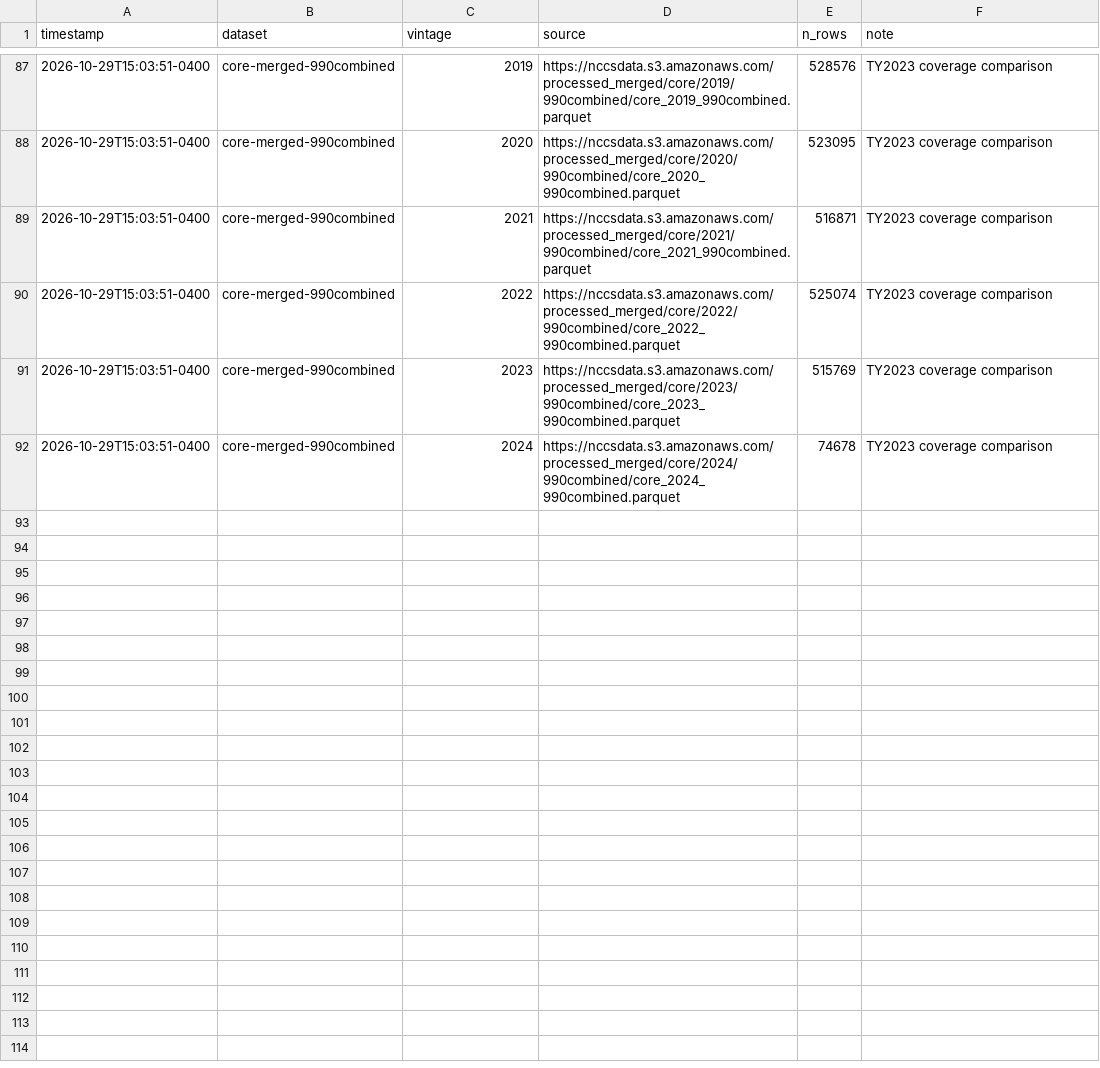
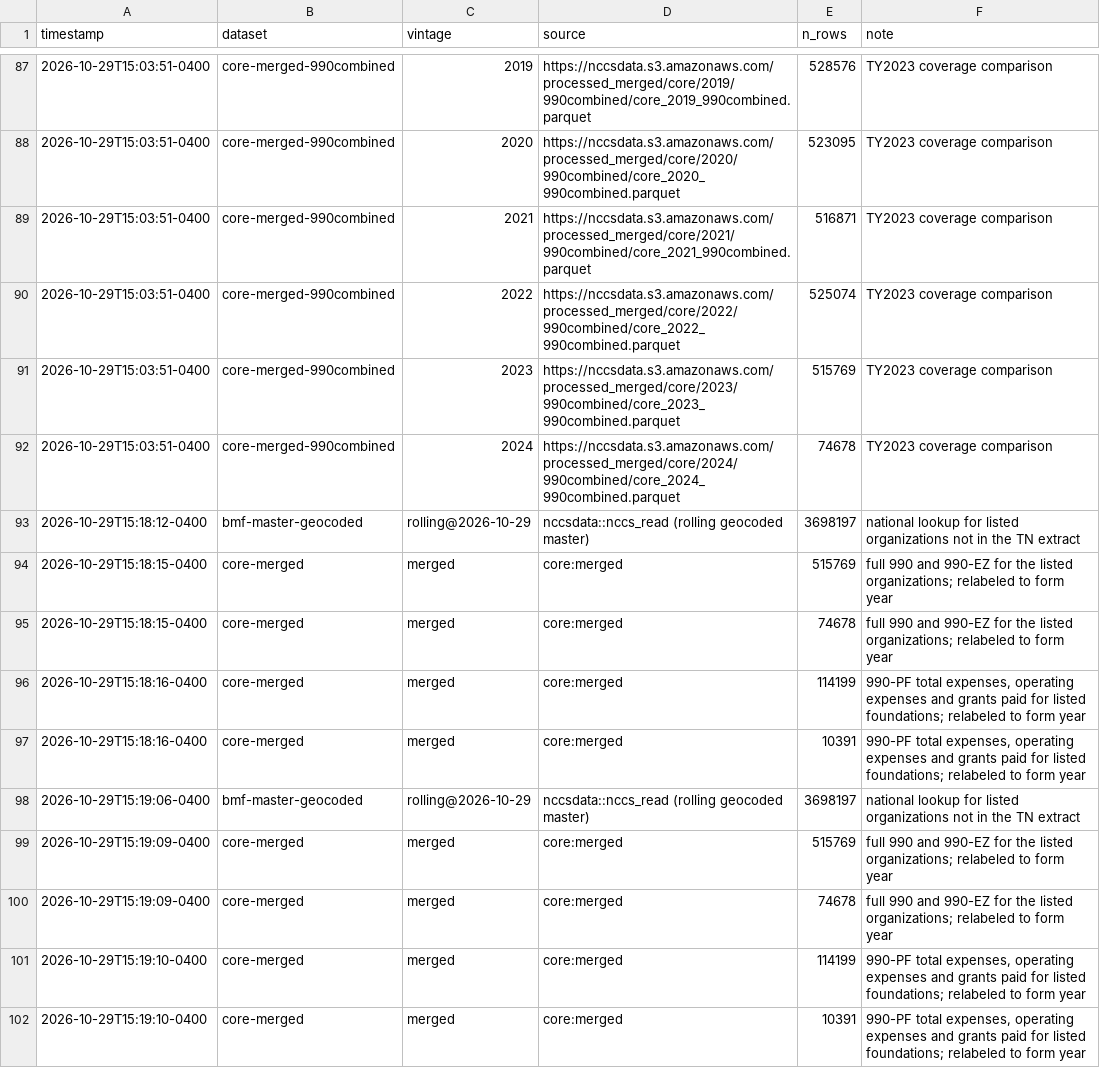
Before and after one commit to UrbanInstitute/nccs-data-requests, a CSV file: requests/2026-10-nashville-msa/_pins.csv, drawn as a sheet; only a part is shown, gaps mark what is left out.

```diff
--- a/requests/2026-10-nashville-msa/_pins.csv
+++ b/requests/2026-10-nashville-msa/_pins.csv
@@ -92 +92,11 @@
 "2026-10-29T15:03:51-0400","core-merged-990combined","2024","https://nccsdata.s3.amazonaws.com/processed_merged/core/2024/990combined/core_2024_990combined.parquet",74678,"TY2023 coverage comparison"
+"2026-10-29T15:18:12-0400","bmf-master-geocoded","rolling@2026-10-29","nccsdata::nccs_read (rolling geocoded master)",3698197,"national lookup for listed organizations not in the TN extract"
+"2026-10-29T15:18:15-0400","core-merged","merged","core:merged",515769,"full 990 and 990-EZ for the listed organizations; relabeled to form year"
+"2026-10-29T15:18:15-0400","core-merged","merged","core:merged",74678,"full 990 and 990-EZ for the listed organizations; relabeled to form year"
+"2026-10-29T15:18:16-0400","core-merged","merged","core:merged",114199,"990-PF total expenses, operating expenses and grants paid for listed foundations; relabeled to form year"
+"2026-10-29T15:18:16-0400","core-merged","merged","core:merged",10391,"990-PF total expenses, operating expenses and grants paid for listed foundations; relabeled to form year"
+"2026-10-29T15:19:06-0400","bmf-master-geocoded","rolling@2026-10-29","nccsdata::nccs_read (rolling geocoded master)",3698197,"national lookup for listed organizations not in the TN extract"
+"2026-10-29T15:19:09-0400","core-merged","merged","core:merged",515769,"full 990 and 990-EZ for the listed organizations; relabeled to form year"
+"2026-10-29T15:19:09-0400","core-merged","merged","core:merged",74678,"full 990 and 990-EZ for the listed organizations; relabeled to form year"
+"2026-10-29T15:19:10-0400","core-merged","merged","core:merged",114199,"990-PF total expenses, operating expenses and grants paid for listed foundations; relabeled to form year"
+"2026-10-29T15:19:10-0400","core-merged","merged","core:merged",10391,"990-PF total expenses, operating expenses and grants paid for listed foundations; relabeled to form year"
```
Also changed, not shown: 4 other files.
